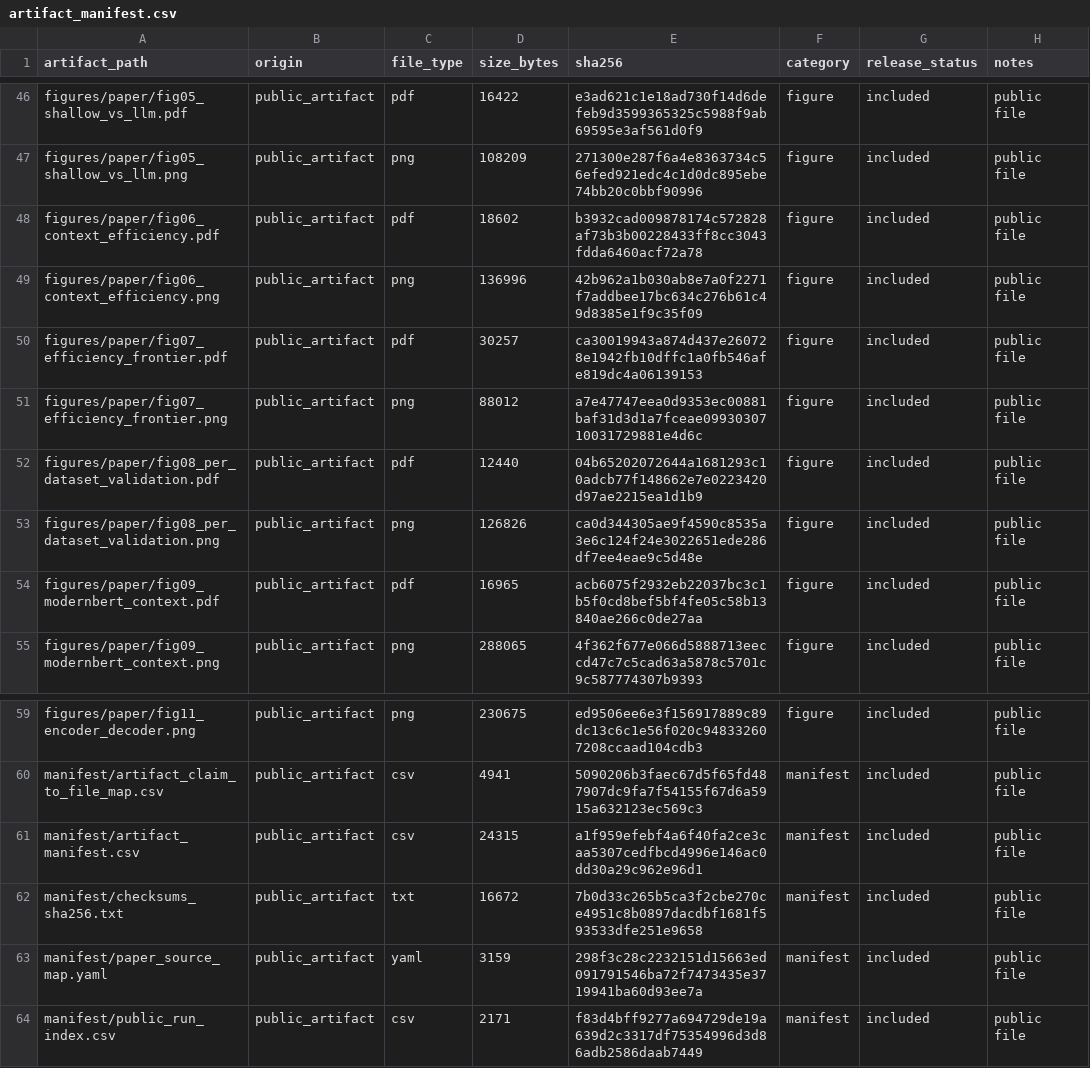
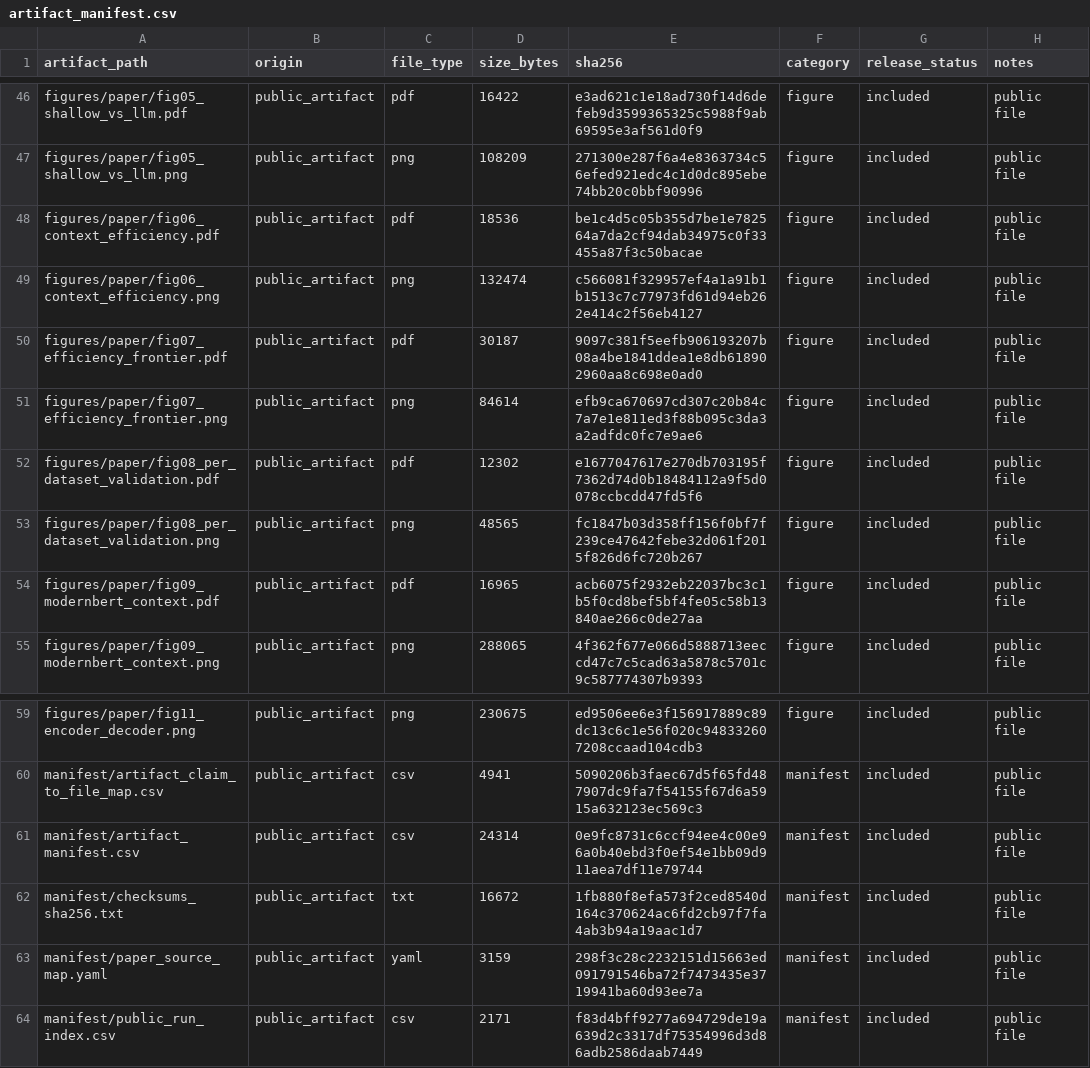
Before and after one commit to artifact-review-infocom2027/sequence-construction-nids-artifact, a CSV file: manifest/artifact_manifest.csv, drawn as a sheet; only a part is shown, gaps mark what is left out.

```diff
--- a/manifest/artifact_manifest.csv
+++ b/manifest/artifact_manifest.csv
@@ -47,8 +47,8 @@ figures/paper/fig05_shallow_vs_llm.pdf,public_artifact,pdf,16422,e3ad621c1e18ad7
 figures/paper/fig05_shallow_vs_llm.png,public_artifact,png,108209,271300e287f6a4e8363734c56efed921edc4c1d0dc895ebe74bb20c0bbf90996,figure,included,public file
-figures/paper/fig06_context_efficiency.pdf,public_artifact,pdf,18602,b3932cad009878174c572828af73b3b00228433ff8cc3043fdda6460acf72a78,figure,included,public file
-figures/paper/fig06_context_efficiency.png,public_artifact,png,136996,42b962a1b030ab8e7a0f2271f7addbee17bc634c276b61c49d8385e1f9c35f09,figure,included,public file
-figures/paper/fig07_efficiency_frontier.pdf,public_artifact,pdf,30257,ca30019943a874d437e260728e1942fb10dffc1a0fb546afe819dc4a06139153,figure,included,public file
-figures/paper/fig07_efficiency_frontier.png,public_artifact,png,88012,a7e47747eea0d9353ec00881baf31d3d1a7fceae0993030710031729881e4d6c,figure,included,public file
-figures/paper/fig08_per_dataset_validation.pdf,public_artifact,pdf,12440,04b65202072644a1681293c10adcb77f148662e7e0223420d97ae2215ea1d1b9,figure,included,public file
-figures/paper/fig08_per_dataset_validation.png,public_artifact,png,126826,ca0d344305ae9f4590c8535a3e6c124f24e3022651ede286df7ee4eae9c5d48e,figure,included,public file
+figures/paper/fig06_context_efficiency.pdf,public_artifact,pdf,18536,be1c4d5c05b355d7be1e782564a7da2cf94dab34975c0f33455a87f3c50bacae,figure,included,public file
+figures/paper/fig06_context_efficiency.png,public_artifact,png,132474,c566081f329957ef4a1a91b1b1513c7c77973fd61d94eb262e414c2f56eb4127,figure,included,public file
+figures/paper/fig07_efficiency_frontier.pdf,public_artifact,pdf,30187,9097c381f5eefb906193207b08a4be1841ddea1e8db618902960aa8c698e0ad0,figure,included,public file
+figures/paper/fig07_efficiency_frontier.png,public_artifact,png,84614,efb9ca670697cd307c20b84c7a7e1e811ed3f88b095c3da3a2adfdc0fc7e9ae6,figure,included,public file
+figures/paper/fig08_per_dataset_validation.pdf,public_artifact,pdf,12302,e1677047617e270db703195f7362d74d0b18484112a9f5d0078ccbcdd47fd5f6,figure,included,public file
+figures/paper/fig08_per_dataset_validation.png,public_artifact,png,48565,fc1847b03d358ff156f0bf7f239ce47642febe32d061f2015f826d6fc720b267,figure,included,public file
 figures/paper/fig09_modernbert_context.pdf,public_artifact,pdf,16965,acb6075f2932eb22037bc3c1b5f0cd8bef5bf4fe05c58b13840ae266c0de27aa,figure,included,public file
@@ -60,4 +60,4 @@ figures/paper/fig11_encoder_decoder.png,public_artifact,png,230675,ed9506ee6e3f1
 manifest/artifact_claim_to_file_map.csv,public_artifact,csv,4941,5090206b3faec67d5f65fd487907dc9fa7f54155f67d6a5915a632123ec569c3,manifest,included,public file
-manifest/artifact_manifest.csv,public_artifact,csv,24315,a1f959efebf4a6f40fa2ce3caa5307cedfbcd4996e146ac0dd30a29c962e96d1,manifest,included,public file
-manifest/checksums_sha256.txt,public_artifact,txt,16672,7b0d33c265b5ca3f2cbe270ce4951c8b0897dacdbf1681f593533dfe251e9658,manifest,included,public file
+manifest/artifact_manifest.csv,public_artifact,csv,24314,0e9fc8731c6ccf94ee4c00e96a0b40ebd3f0ef54e1bb09d911aea7df11e79744,manifest,included,public file
+manifest/checksums_sha256.txt,public_artifact,txt,16672,1fb880f8efa573f2ced8540d164c370624ac6fd2cb97f7fa4ab3b94a19aac1d7,manifest,included,public file
 manifest/paper_source_map.yaml,public_artifact,yaml,3159,298f3c28c2232151d15663ed091791546ba72f7473435e3719941ba60d93ee7a,manifest,included,public file
```
Also changed, not shown: 7 other files.
